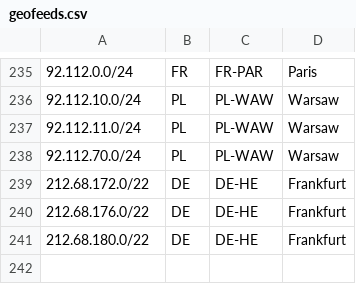
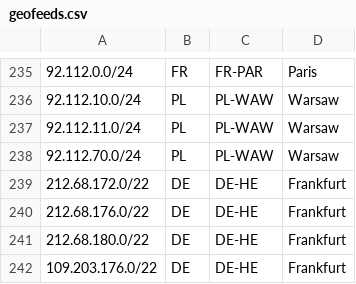
Before and after one commit to TonyViv/geofeeds, a CSV file: geofeeds.csv, drawn as a sheet; only a part is shown, gaps mark what is left out.

Commit message:
Update geofeeds.csv

```diff
--- a/geofeeds.csv
+++ b/geofeeds.csv
@@ -241 +241,2 @@
 212.68.180.0/22,DE,DE-HE,Frankfurt,,
+109.203.176.0/22,DE,DE-HE,Frankfurt,,
```
